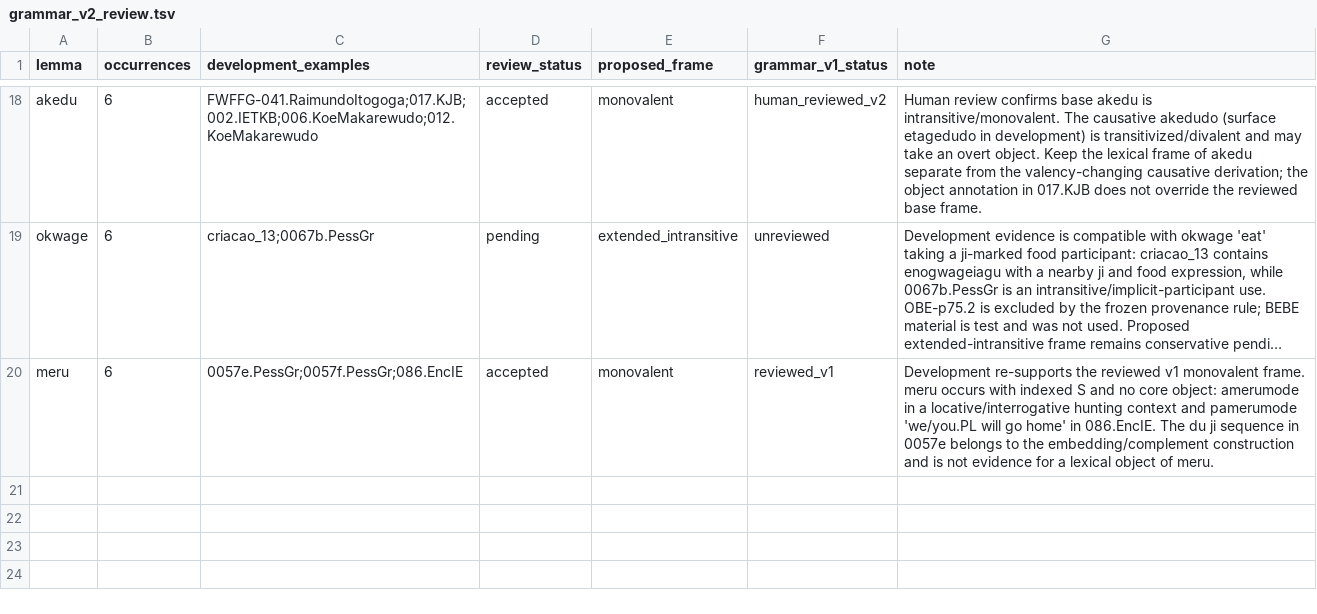
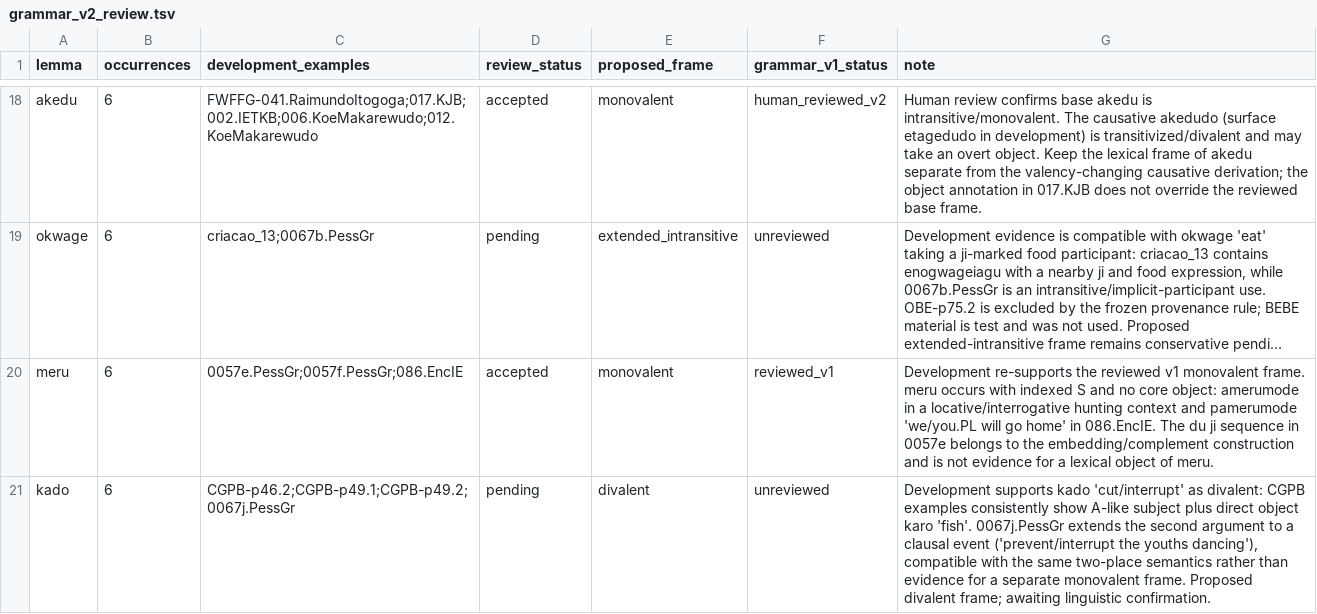
Before and after one commit to LanguageStructure/Bororo-Sentence-Generator-, a TSV file: article/grammar-v2/grammar_v2_review.tsv, drawn as a sheet; only a part is shown, gaps mark what is left out; long unchanged cells end in …; the diff names each change by its address in the sheet, - before the commit and + after, or states it on an @@ line.

Commit message:
Record divalent development evidence for kado

```diff
--- a/article/grammar-v2/grammar_v2_review.tsv
+++ b/article/grammar-v2/grammar_v2_review.tsv
+row 21: kado | 6 | CGPB-p46.2;CGPB-p49.1;CGPB-p49.2;0067j.PessGr | pending | divalent | unreviewed | Development supports kado 'cut/interrupt' as divalent: CGPB examples consistently show A-like subject plus direct object karo 'fish'. 0067j.PessGr extends the second argument to a clausal event ('prevent/interrupt the youths dancing'), compatible with the same two-place semantics rather than evidence for a separate monovalent frame. Proposed divalent frame; awaiting linguistic confirmation.
```
